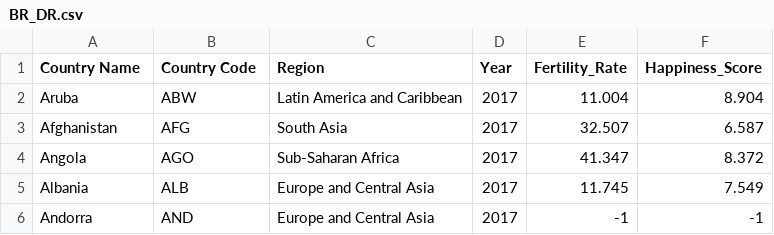
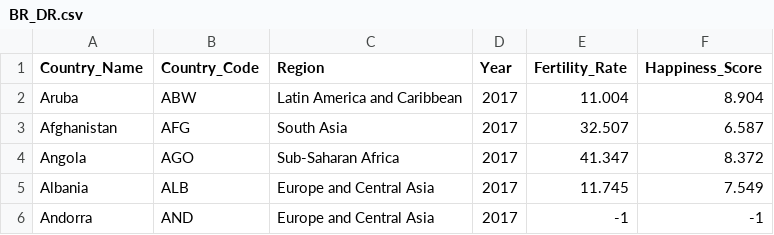
Before and after one commit to luwei2/dv_final, a CSV file: BR_DR.csv, drawn as a sheet; only a part is shown.

Commit message:
Update BR_DR.csv

```diff
--- a/BR_DR.csv
+++ b/BR_DR.csv
@@ -1,2 +1,2 @@
-Country Name,Country Code,Region,Year,Fertility_Rate,Happiness_Score
+Country_Name,Country_Code,Region,Year,Fertility_Rate,Happiness_Score
 Aruba,ABW,Latin America and Caribbean,2017,11.004,8.904
```
